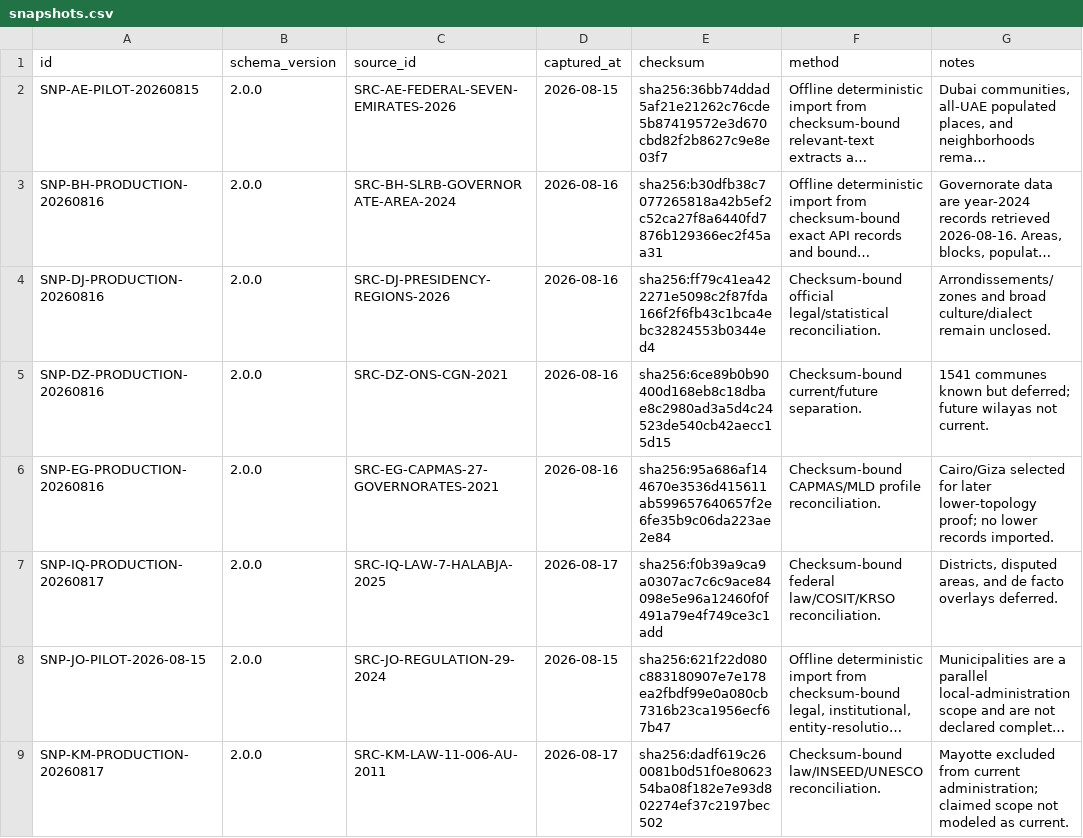
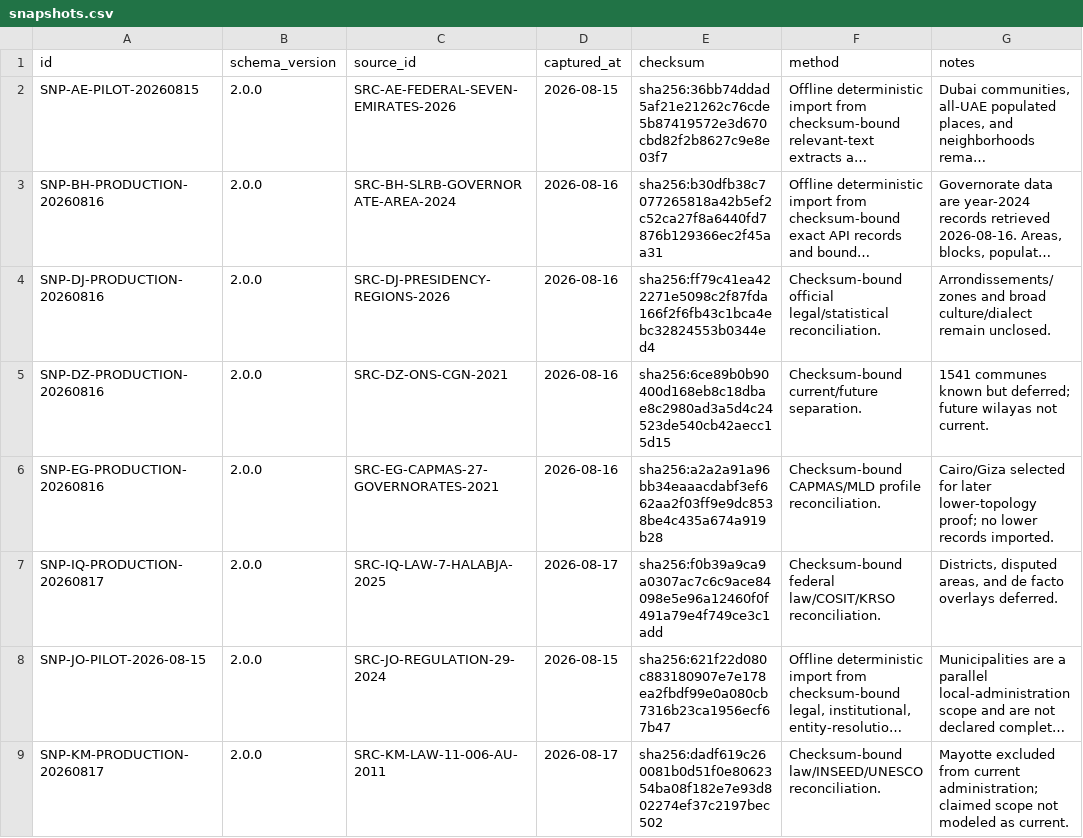
Before and after one commit to hishamalmushrea-cloud/arab, a CSV file: generated/csv/snapshots.csv, drawn as a sheet; only a part is shown; long unchanged cells end in …; the diff names each change by its address in the sheet, - before the commit and + after, or states it on an @@ line.

```diff
--- a/generated/csv/snapshots.csv
+++ b/generated/csv/snapshots.csv
-E6 (checksum): sha256:95a686af144670e3536d415611ab599657640657f2e6fe35b9c06da223ae2e84
+E6 (checksum): sha256:a2a2a91a96bb34eaaacdabf3ef662aa2f03ff9e9dc8538be4c435a674a919b28
```
Also changed, not shown: generated/csv/coverage.csv, generated/csv/denominators.csv, 39 other files.
